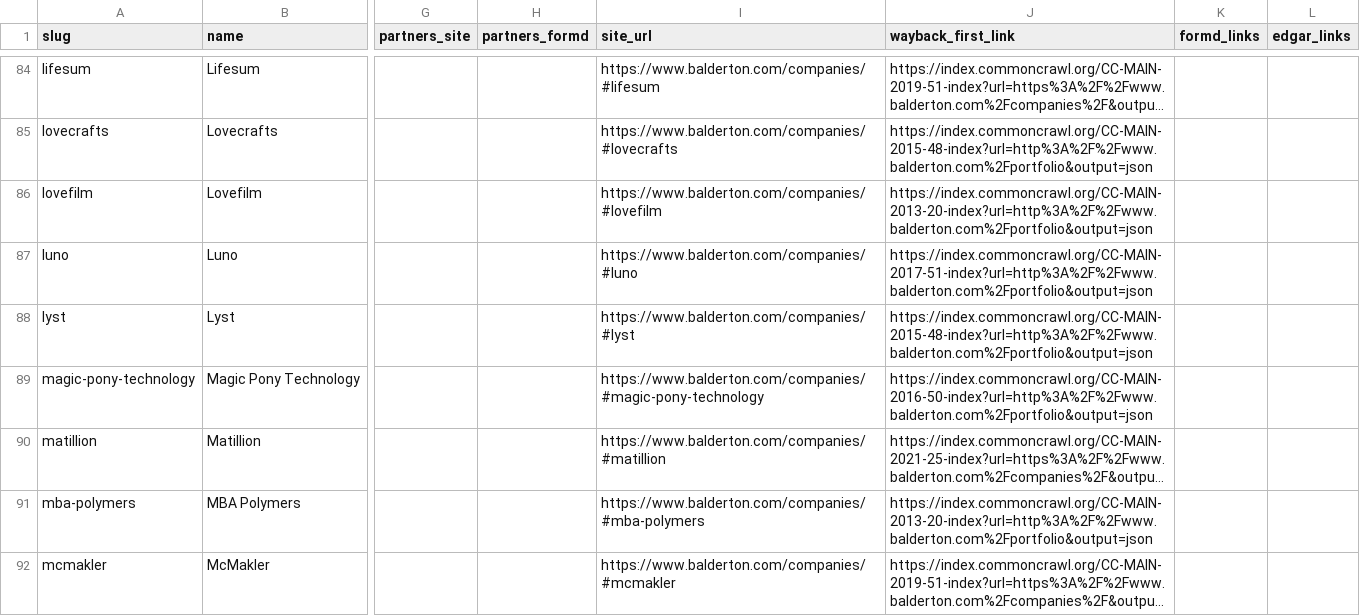
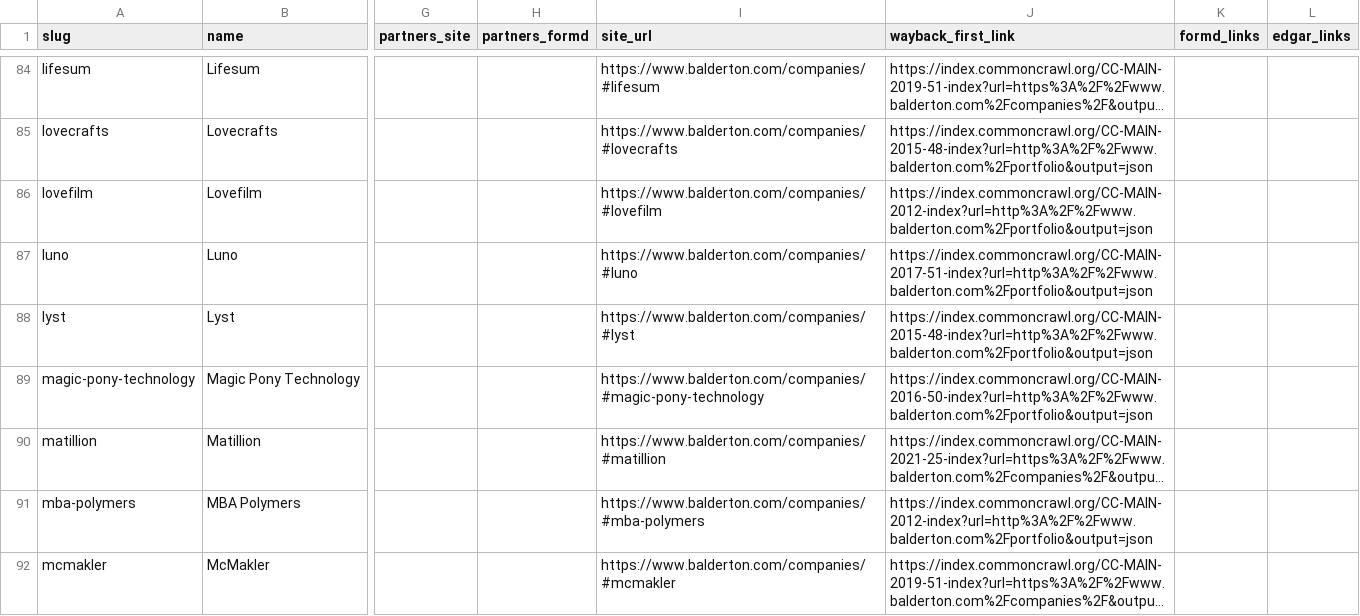
Before and after one commit to Erik-List/merit-capital, a CSV file: data/collection/investors/balderton-capital/companies/base.csv, drawn as a sheet; only a part is shown, gaps mark what is left out; long unchanged cells end in …; the diff covers the shown part only; the diff names each change by its address in the sheet, - before the commit and + after, or states it on an @@ line.

```diff
--- a/data/collection/investors/balderton-capital/companies/base.csv
+++ b/data/collection/investors/balderton-capital/companies/base.csv
-J86 (wayback_first_link): https://index.commoncrawl.org/CC-MAIN-2013-20-index?url=http%3A%2F%2Fwww.balderton.com%2Fportfolio&output=json
+J86 (wayback_first_link): https://index.commoncrawl.org/CC-MAIN-2012-index?url=http%3A%2F%2Fwww.balderton.com%2Fportfolio&output=json
-J91 (wayback_first_link): https://index.commoncrawl.org/CC-MAIN-2013-20-index?url=http%3A%2F%2Fwww.balderton.com%2Fportfolio&output=json
+J91 (wayback_first_link): https://index.commoncrawl.org/CC-MAIN-2012-index?url=http%3A%2F%2Fwww.balderton.com%2Fportfolio&output=json
```
Also changed, not shown: 1 added row, 1 removed row and 87 edited cells elsewhere in this file, 19 other files.
